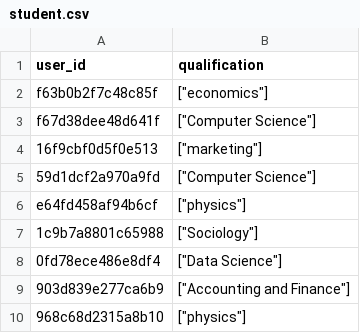
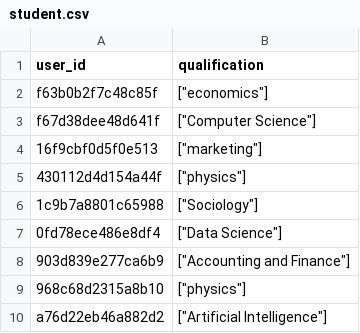
Before and after one commit to ivan-kapatsyn/pypiepi, a CSV file: data_folder/student.csv, drawn as a sheet; only a part is shown; the shorter side is filled out with more unchanged rows.

```diff
--- a/data_folder/student.csv
+++ b/data_folder/student.csv
@@ -4,4 +4,3 @@ f67d38dee48d641f,"[""Computer Science""]"
 16f9cbf0d5f0e513,"[""marketing""]"
-59d1dcf2a970a9fd,"[""Computer Science""]"
-e64fd458af94b6cf,"[""physics""]"
+430112d4d154a44f,"[""physics""]"
 1c9b7a8801c65988,"[""Sociology""]"
```
Also changed, not shown: data_folder/announcement.csv, data_folder/course.csv, 3 other files.
